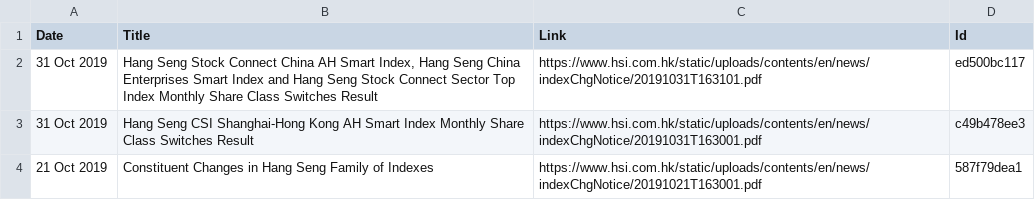
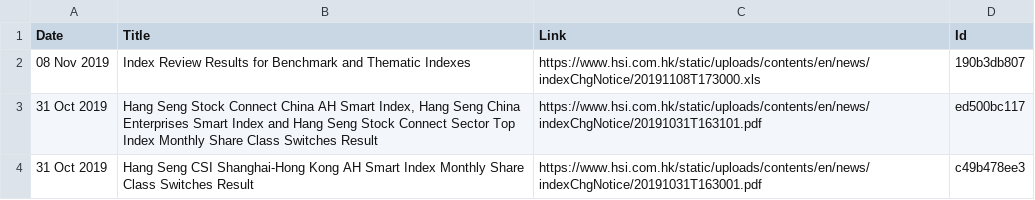
Before and after one commit to lkqllx/Lim, a CSV file: Project_3-HSINFO/data/old_record.csv, drawn as a sheet; only a part is shown; the shorter side is filled out with more unchanged rows; the diff names each change by its address in the sheet, - before the commit and + after, or states it on an @@ line.

Commit message:
edit the email sender of project 3

```diff
--- a/Project_3-HSINFO/data/old_record.csv
+++ b/Project_3-HSINFO/data/old_record.csv
+row 2: 08 Nov 2019 | Index Review Results for Benchmark and Thematic Indexes | https://www.hsi.com.hk/static/uploads/contents/en/news/indexChgNotice/20191108T173000.xls | 190b3db807
```
Also changed, not shown: 9 other files.
